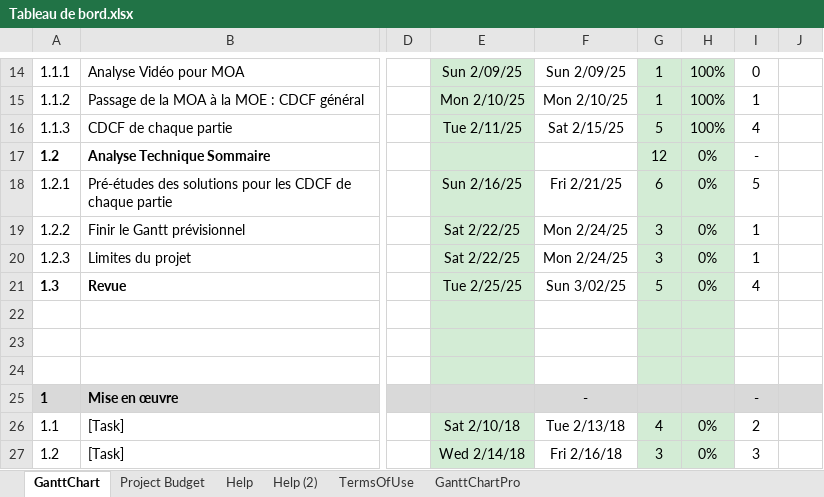
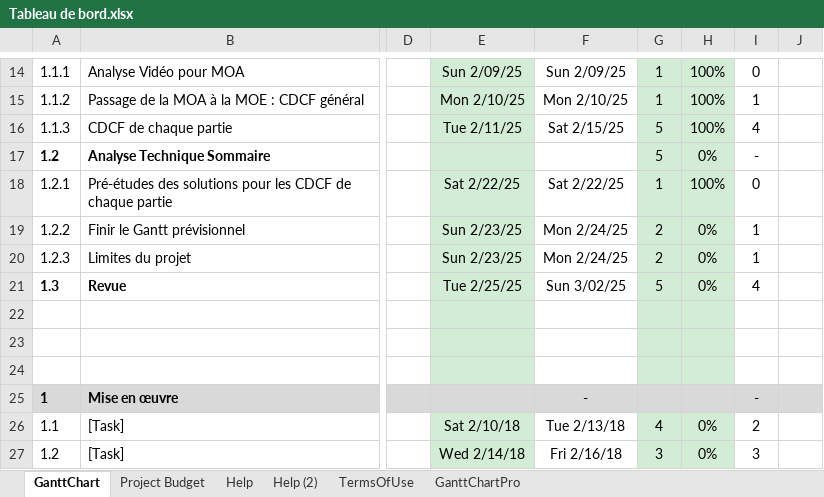
Before and after one commit to FailureIsAlreadyTaken/Chess-3000, an Excel workbook: Gestion de Projet/Phase 0/Tableau de bord.xlsx, sheet GanttChart, drawn as a sheet; only a part is shown, gaps mark what is left out; values as stored, in another font and other column widths than the file's, no borders; charts and pictures and conditional formats not drawn; the diff names each change by its address in the sheet, - before the commit and + after, or states it on an @@ line.

Commit message:
Pré étude des solutions
Vue avec Mathieu, étude de la vidéo et des améliorations possibles, pistes définis pour la phase 2

```diff
--- a/Gestion de Projet/Phase 0/Tableau de bord.xlsx (sheet GanttChart)
+++ b/Gestion de Projet/Phase 0/Tableau de bord.xlsx (sheet GanttChart)
-G17: 12
+G17: 5
-E18: Sun 2/16/25
+E18: Sat 2/22/25
-F18: Fri 2/21/25
+F18: Sat 2/22/25
-G18: 6
+G18: 1
-H18: 0%
+H18: 100%
-I18: 5
+I18: 0
-E19:E20: Sat 2/22/25
+E19:E20: Sun 2/23/25
-G19:G20: 3
+G19:G20: 2
```
Also changed, not shown: 1 other file.
